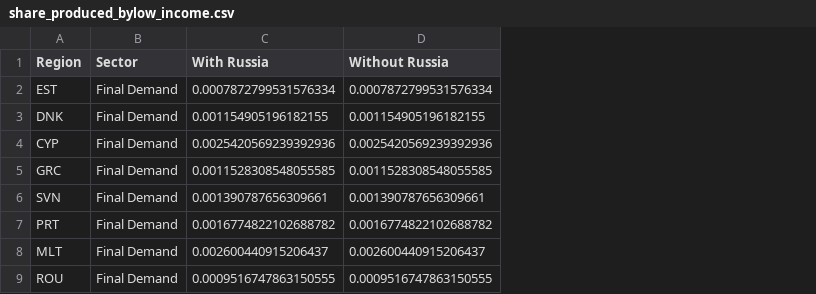
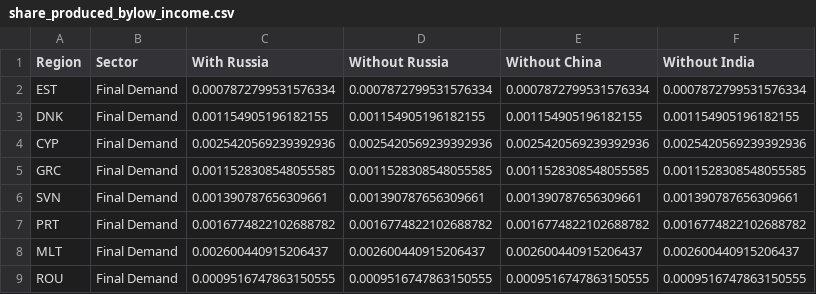
Before and after one commit to theplatters/GNGS, a CSV file: results/share_produced_bylow_income.csv, drawn as a sheet; only a part is shown; the diff names each change by its address in the sheet, - before the commit and + after, or states it on an @@ line.

Commit message:
updated co2 shares

```diff
--- a/results/share_produced_bylow_income.csv
+++ b/results/share_produced_bylow_income.csv
+column E (Without China), rows 2-9: 0.0007872799531576334 | 0.001154905196182155 | 0.0025420569239392936 | 0.0011528308548055585 | 0.001390787656309661 | 0.0016774822102688782 | 0.002600440915206437 | 0.0009516747863150555
+column F (Without India), rows 2-9: 0.0007872799531576334 | 0.001154905196182155 | 0.0025420569239392936 | 0.0011528308548055585 | 0.001390787656309661 | 0.0016774822102688782 | 0.002600440915206437 | 0.0009516747863150555
```
Also changed, not shown: results/share_produced_byhigh_income.csv, results/share_produced_bylower_middle_income.csv, 6 other files.
